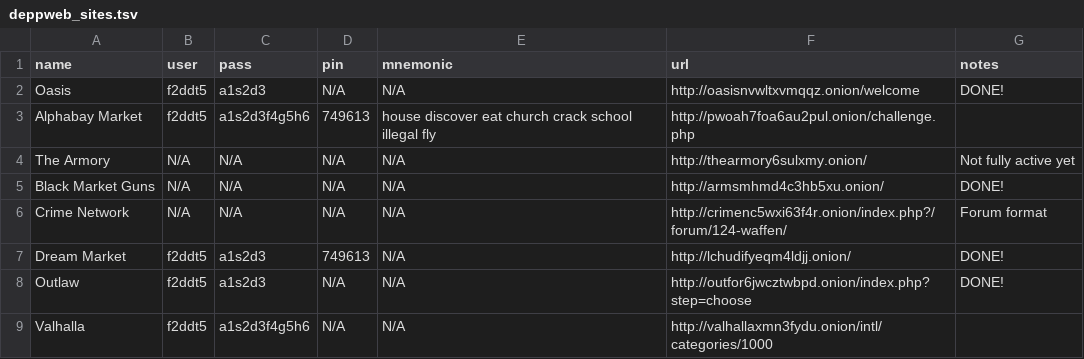
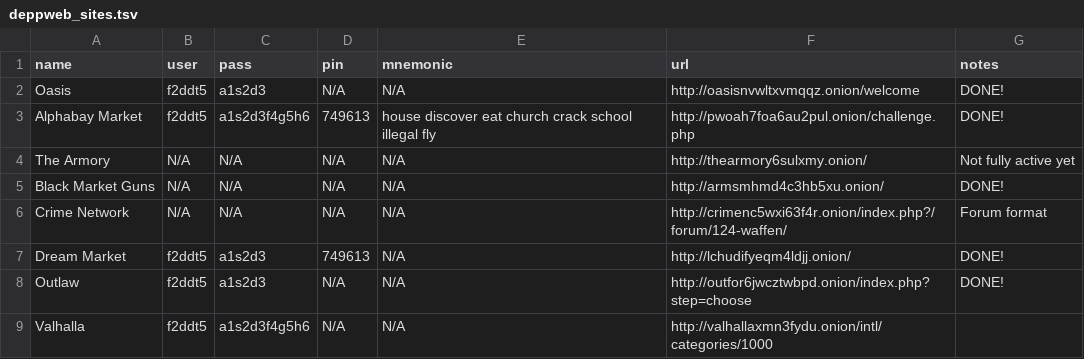
Before and after one commit to densitydesign/deepweb_scrapers, a TSV file: deppweb_sites.tsv, drawn as a sheet.

Commit message:
Update deppweb_sites.tsv

```diff
--- a/deppweb_sites.tsv
+++ b/deppweb_sites.tsv
@@ -2,3 +2,3 @@ name	user	pass	pin	mnemonic	url	notes
 Oasis	f2ddt5	a1s2d3	N/A	N/A	http://oasisnvwltxvmqqz.onion/welcome	DONE!
-Alphabay Market	f2ddt5	a1s2d3f4g5h6	749613	house discover eat church crack school illegal fly	http://pwoah7foa6au2pul.onion/challenge.php	
+Alphabay Market	f2ddt5	a1s2d3f4g5h6	749613	house discover eat church crack school illegal fly	http://pwoah7foa6au2pul.onion/challenge.php	DONE!
 The Armory	N/A	N/A	N/A	N/A	http://thearmory6sulxmy.onion/	Not fully active yet
```
